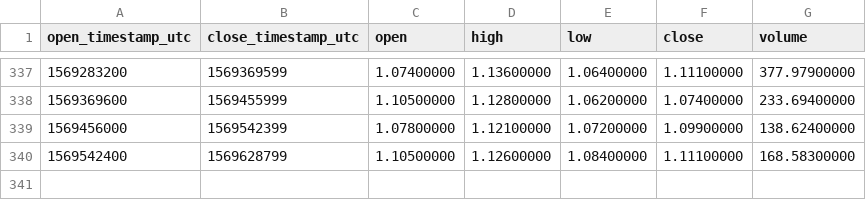
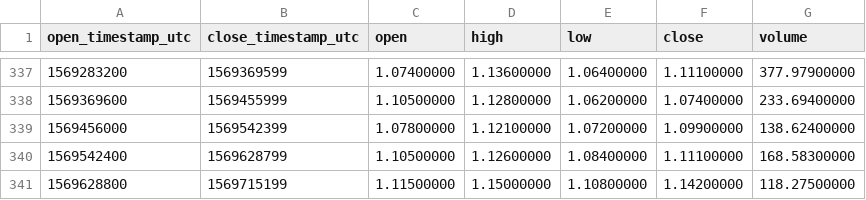
Before and after one commit to cryptobigbro/binance-DCRBNB, a CSV file: binance-DCRBNB-1d.csv, drawn as a sheet; only a part is shown, gaps mark what is left out.

```diff
--- a/binance-DCRBNB-1d.csv
+++ b/binance-DCRBNB-1d.csv
@@ -340 +340,2 @@ open_timestamp_utc,close_timestamp_utc,open,high,low,close,volume
 1569542400,1569628799,1.10500000,1.12600000,1.08400000,1.11100000,168.58300000
+1569628800,1569715199,1.11500000,1.15000000,1.10800000,1.14200000,118.27500000
```
Also changed, not shown: binance-DCRBNB-1h.csv.
